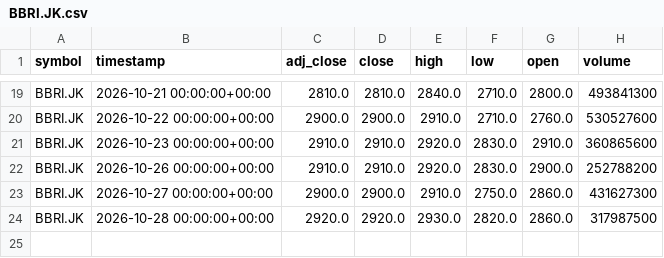
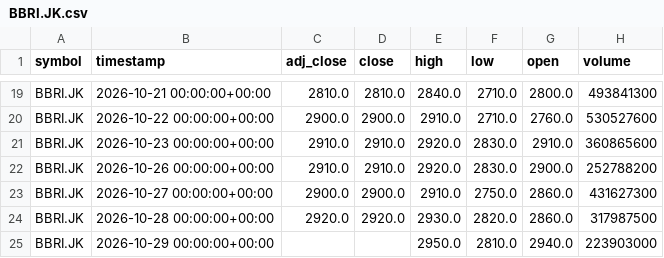
Before and after one commit to darwix/ihsg-price, a CSV file: data/daily/BBRI.JK.csv, drawn as a sheet; only a part is shown, gaps mark what is left out.

```diff
--- a/data/daily/BBRI.JK.csv
+++ b/data/daily/BBRI.JK.csv
@@ -24 +24,2 @@ BBRI.JK,2026-10-27 00:00:00+00:00,2900.0,2900.0,2910.0,2750.0,2860.0,431627300
 BBRI.JK,2026-10-28 00:00:00+00:00,2920.0,2920.0,2930.0,2820.0,2860.0,317987500
+BBRI.JK,2026-10-29 00:00:00+00:00,,,2950.0,2810.0,2940.0,223903000
```
Also changed, not shown: data/daily/ADRO.JK.csv, data/daily/BBCA.JK.csv, 39 other files.
